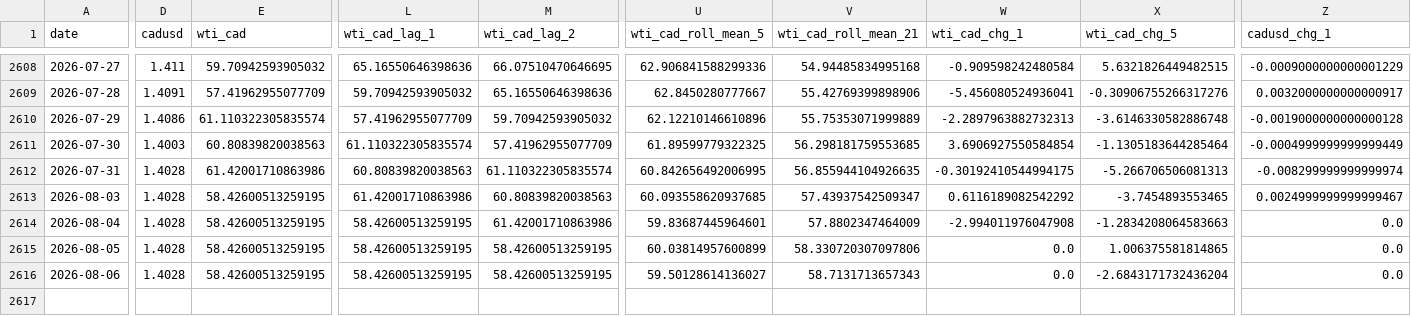
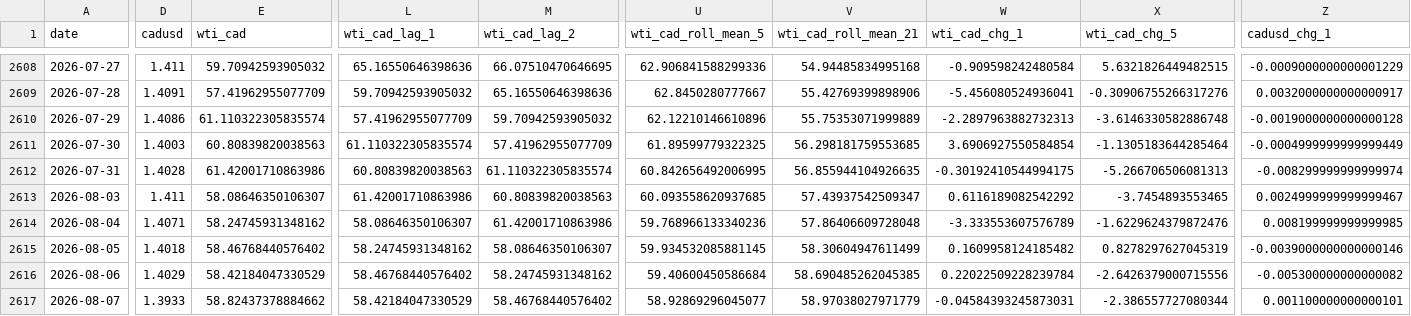
Before and after one commit to bku941025-arch/oil-price-prediction-model, a CSV file: Data/montreal_gas_ml_ready.csv, drawn as a sheet; only a part is shown, gaps mark what is left out; rows hold the shown columns only; the diff names each change by its address in the sheet, - before the commit and + after, or states it on an @@ line.

```diff
--- a/Data/montreal_gas_ml_ready.csv
+++ b/Data/montreal_gas_ml_ready.csv
-D2613 (cadusd): 1.4028
+D2613 (cadusd): 1.411
-E2613 (wti_cad): 58.42600513259195
+E2613 (wti_cad): 58.08646350106307
-D2614 (cadusd): 1.4028
+D2614 (cadusd): 1.4071
-E2614 (wti_cad): 58.42600513259195
+E2614 (wti_cad): 58.24745931348162
-L2614 (wti_cad_lag_1): 58.42600513259195
+L2614 (wti_cad_lag_1): 58.08646350106307
-U2614 (wti_cad_roll_mean_5): 59.83687445964601
+U2614 (wti_cad_roll_mean_5): 59.768966133340236
-V2614 (wti_cad_roll_mean_21): 57.8802347464009
+V2614 (wti_cad_roll_mean_21): 57.86406609728048
-W2614 (wti_cad_chg_1): -2.994011976047908
+W2614 (wti_cad_chg_1): -3.333553607576789
-X2614 (wti_cad_chg_5): -1.2834208064583663
+X2614 (wti_cad_chg_5): -1.6229624379872476
-Z2614 (cadusd_chg_1): 0.0
+Z2614 (cadusd_chg_1): 0.008199999999999985
-D2615 (cadusd): 1.4028
+D2615 (cadusd): 1.4018
-E2615 (wti_cad): 58.42600513259195
+E2615 (wti_cad): 58.46768440576402
-L2615 (wti_cad_lag_1): 58.42600513259195
+L2615 (wti_cad_lag_1): 58.24745931348162
-M2615 (wti_cad_lag_2): 58.42600513259195
+M2615 (wti_cad_lag_2): 58.08646350106307
-U2615 (wti_cad_roll_mean_5): 60.03814957600899
+U2615 (wti_cad_roll_mean_5): 59.934532085881145
-V2615 (wti_cad_roll_mean_21): 58.330720307097806
+V2615 (wti_cad_roll_mean_21): 58.30604947611499
-W2615 (wti_cad_chg_1): 0.0
+W2615 (wti_cad_chg_1): 0.1609958124185482
-X2615 (wti_cad_chg_5): 1.006375581814865
+X2615 (wti_cad_chg_5): 0.8278297627045319
-Z2615 (cadusd_chg_1): 0.0
+Z2615 (cadusd_chg_1): -0.0039000000000000146
-D2616 (cadusd): 1.4028
+D2616 (cadusd): 1.4029
-E2616 (wti_cad): 58.42600513259195
+E2616 (wti_cad): 58.42184047330529
-L2616 (wti_cad_lag_1): 58.42600513259195
+L2616 (wti_cad_lag_1): 58.46768440576402
-M2616 (wti_cad_lag_2): 58.42600513259195
+M2616 (wti_cad_lag_2): 58.24745931348162
-U2616 (wti_cad_roll_mean_5): 59.50128614136027
+U2616 (wti_cad_roll_mean_5): 59.40600450586684
-V2616 (wti_cad_roll_mean_21): 58.7131713657343
+V2616 (wti_cad_roll_mean_21): 58.690485262045385
-W2616 (wti_cad_chg_1): 0.0
+W2616 (wti_cad_chg_1): 0.22022509228239784
-X2616 (wti_cad_chg_5): -2.6843171732436204
+X2616 (wti_cad_chg_5): -2.6426379000715556
-Z2616 (cadusd_chg_1): 0.0
+Z2616 (cadusd_chg_1): -0.005300000000000082
+row 2617: 2026-08-07 | 1.3933 | 58.82437378884662 | 58.42184047330529 | 58.46768440576402 | 58.92869296045077 | 58.97038027971779 | -0.04584393245873031 | -2.386557727080344 | 0.001100000000000101
```
Also changed, not shown: 4 other files.
